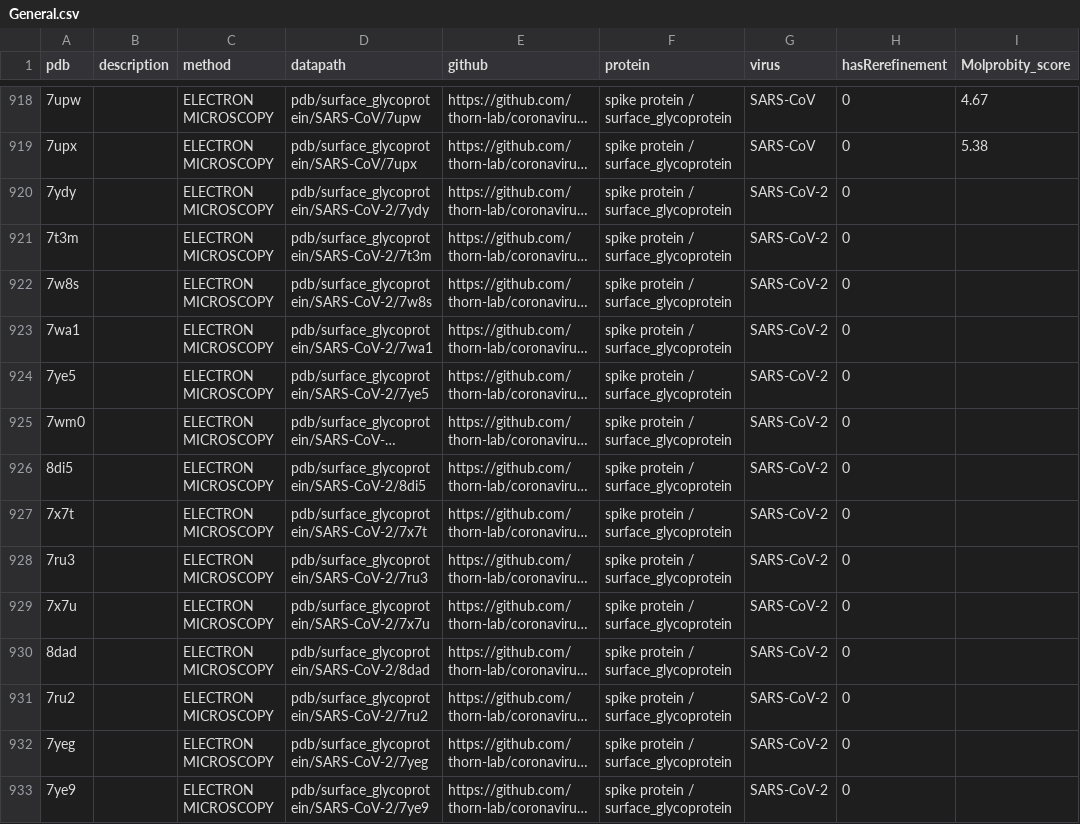
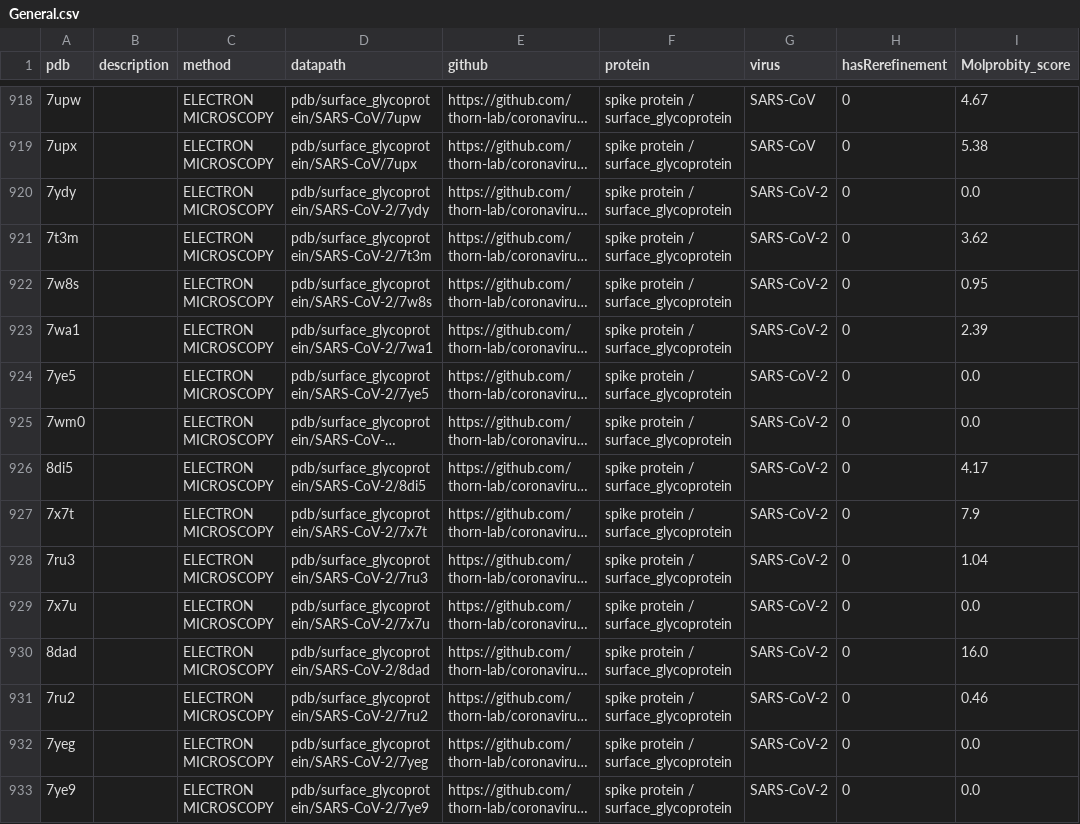
Before and after one commit to jnt18/coronavirus_structural_task_force, a CSV file: utils/database/General.csv, drawn as a sheet; only a part is shown, gaps mark what is left out; long unchanged cells end in …; the diff covers the shown part only; the diff names each change by its address in the sheet, - before the commit and + after, or states it on an @@ line.

```diff
--- a/utils/database/General.csv
+++ b/utils/database/General.csv
-I920 (Molprobity_score): (empty)
+I920 (Molprobity_score): 0.0
-I921 (Molprobity_score): (empty)
+I921 (Molprobity_score): 3.62
-I922 (Molprobity_score): (empty)
+I922 (Molprobity_score): 0.95
-I923 (Molprobity_score): (empty)
+I923 (Molprobity_score): 2.39
-I924:I925 (Molprobity_score): (empty)
+I924:I925 (Molprobity_score): 0.0
-I926 (Molprobity_score): (empty)
+I926 (Molprobity_score): 4.17
-I927 (Molprobity_score): (empty)
+I927 (Molprobity_score): 7.9
-I928 (Molprobity_score): (empty)
+I928 (Molprobity_score): 1.04
-I929 (Molprobity_score): (empty)
+I929 (Molprobity_score): 0.0
-I930 (Molprobity_score): (empty)
+I930 (Molprobity_score): 16.0
-I931 (Molprobity_score): (empty)
+I931 (Molprobity_score): 0.46
-I932:I933 (Molprobity_score): (empty)
+I932:I933 (Molprobity_score): 0.0
```
Also changed, not shown: 7 added rows and 50 edited cells elsewhere in this file, utils/database/EM.csv, utils/database/MX.csv, 6 other files.
